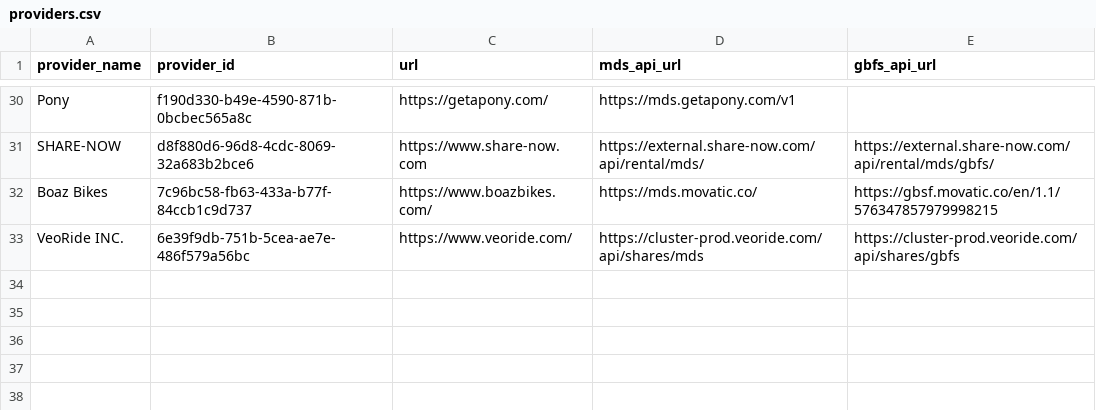
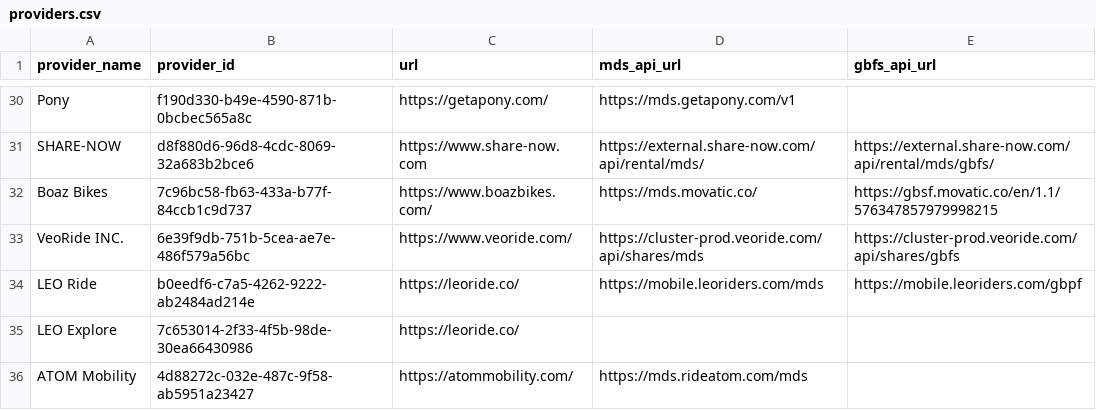
Before and after one commit to openmobilityfoundation/mobility-data-specification, a CSV file: providers.csv, drawn as a sheet; only a part is shown, gaps mark what is left out.

Commit message:
Added LEO and ATOM

```diff
--- a/providers.csv
+++ b/providers.csv
@@ -33 +33,4 @@ Boaz Bikes,7c96bc58-fb63-433a-b77f-84ccb1c9d737,https://www.boazbikes.com/,https
 VeoRide INC.,6e39f9db-751b-5cea-ae7e-486f579a56bc,https://www.veoride.com/,https://cluster-prod.veoride.com/api/shares/mds,https://cluster-prod.veoride.com/api/shares/gbfs
+LEO Ride,b0eedf6-c7a5-4262-9222-ab2484ad214e,https://leoride.co/,https://mobile.leoriders.com/mds,https://mobile.leoriders.com/gbpf
+LEO Explore,7c653014-2f33-4f5b-98de-30ea66430986,https://leoride.co/,,
+ATOM Mobility,4d88272c-032e-487c-9f58-ab5951a23427,https://atommobility.com/,https://mds.rideatom.com/mds,
```
